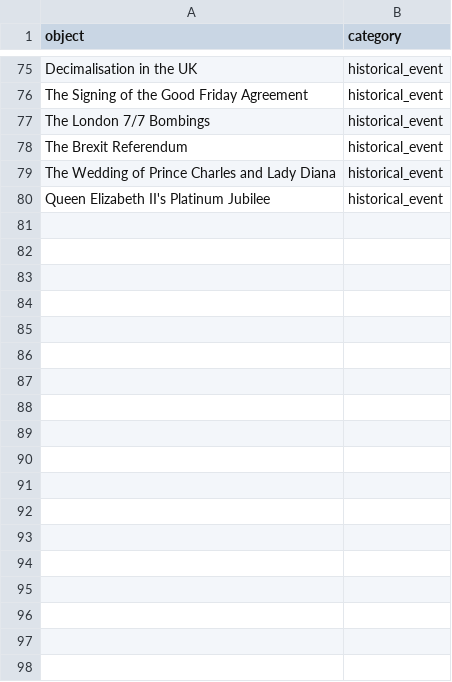
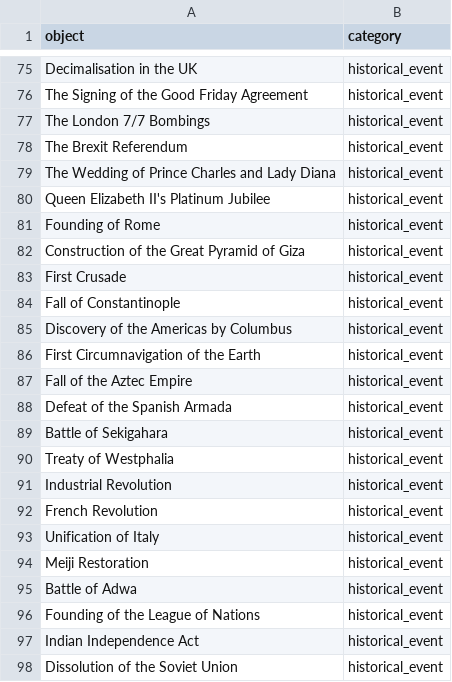
Before and after one commit to mfixman/rag-thesis, a CSV file: data/objects.csv, drawn as a sheet; only a part is shown, gaps mark what is left out; the diff names each change by its address in the sheet, - before the commit and + after, or states it on an @@ line.

```diff
--- a/data/objects.csv
+++ b/data/objects.csv
+row 81: Founding of Rome | historical_event
+row 82: Construction of the Great Pyramid of Giza | historical_event
+row 83: First Crusade | historical_event
+row 84: Fall of Constantinople | historical_event
+row 85: Discovery of the Americas by Columbus | historical_event
+row 86: First Circumnavigation of the Earth | historical_event
+row 87: Fall of the Aztec Empire | historical_event
+row 88: Defeat of the Spanish Armada | historical_event
+row 89: Battle of Sekigahara | historical_event
+row 90: Treaty of Westphalia | historical_event
+row 91: Industrial Revolution | historical_event
+row 92: French Revolution | historical_event
+row 93: Unification of Italy | historical_event
+row 94: Meiji Restoration | historical_event
+row 95: Battle of Adwa | historical_event
+row 96: Founding of the League of Nations | historical_event
+row 97: Indian Independence Act | historical_event
+row 98: Dissolution of the Soviet Union | historical_event
```
Also changed, not shown: 4 other files.
